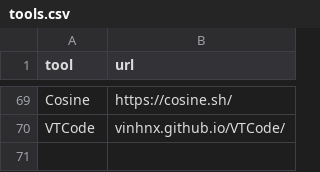
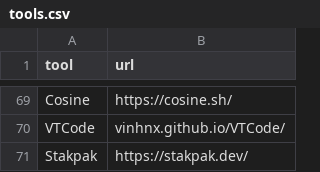
Before and after one commit to JMLF/agent-mining, a CSV file: patterns/tools.csv, drawn as a sheet; only a part is shown, gaps mark what is left out.

Commit message:
add stakpak agent

```diff
--- a/patterns/tools.csv
+++ b/patterns/tools.csv
@@ -70 +70,2 @@ Cosine,https://cosine.sh/
 VTCode,vinhnx.github.io/VTCode/
+Stakpak,https://stakpak.dev/
```
Also changed, not shown: patterns/authors.csv, patterns/files.csv, 2 other files.
